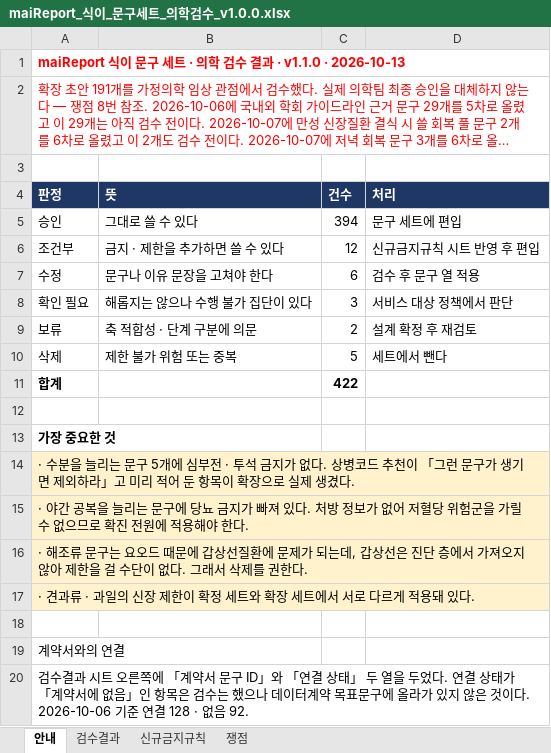
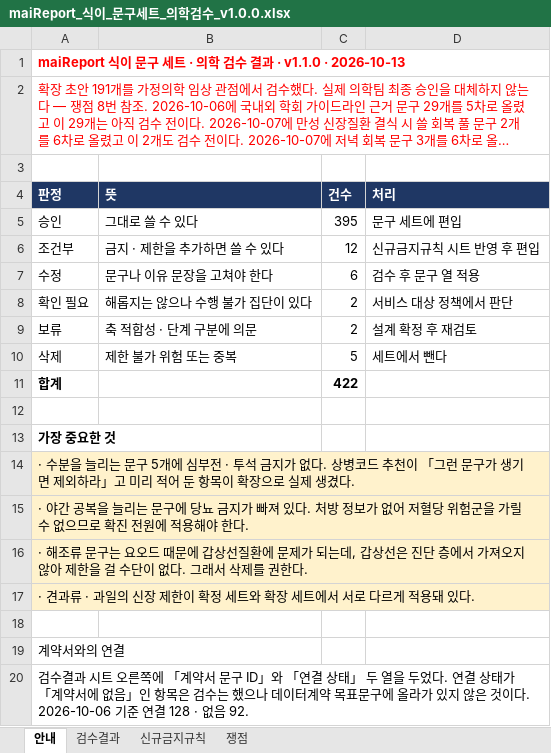
Before and after one commit to srleeinkorea/Project_maiReport, an Excel workbook: outputs/mai-report-policy/식이/maiReport_식이_문구세트_의학검수_v1.0.0.xlsx, sheet 안내, drawn as a sheet; long unchanged cells end in …; values as stored, in another font and other column widths than the file's, no borders; the diff names each change by its address in the sheet, - before the commit and + after, or states it on an @@ line.

Commit message:
엑셀 자동 동기화: maiReport_식이_문구세트_의학검수_v1.0.0.xlsx

```diff
--- a/outputs/mai-report-policy/식이/maiReport_식이_문구세트_의학검수_v1.0.0.xlsx (sheet 안내)
+++ b/outputs/mai-report-policy/식이/maiReport_식이_문구세트_의학검수_v1.0.0.xlsx (sheet 안내)
-C5 (건수): 394
+C5 (건수): 395
-C8 (건수): 3
+C8 (건수): 2
```
Also changed, not shown: sheet 검수결과.
